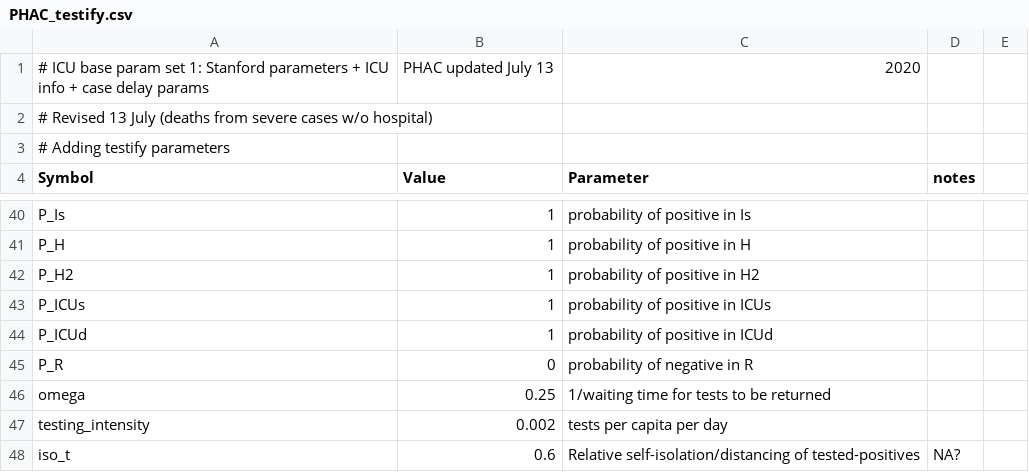
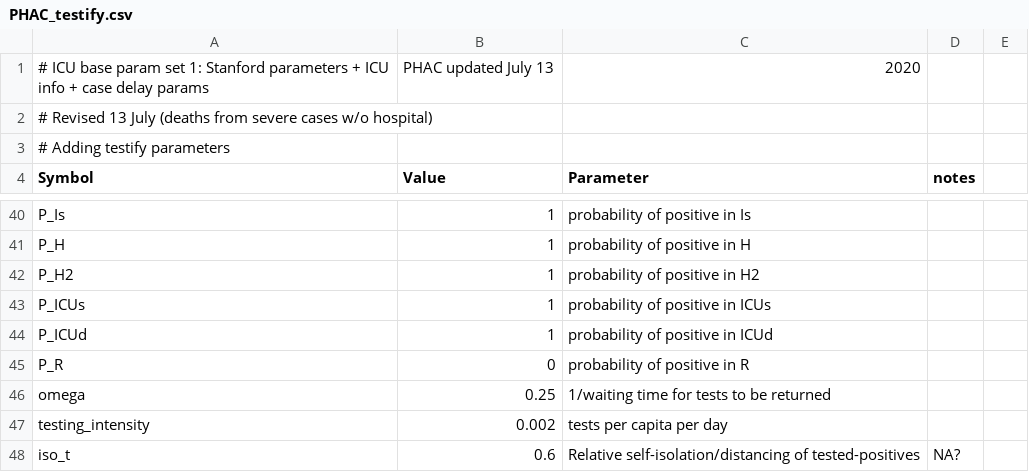
Before and after one commit to mac-theobio/McMasterPandemic, a CSV file: inst/params/PHAC_testify.csv, drawn as a sheet; only a part is shown, gaps mark what is left out.

```diff
--- a/inst/params/PHAC_testify.csv
+++ b/inst/params/PHAC_testify.csv
@@ -44,3 +44,3 @@ P_ICUs,1, probability of positive in ICUs,,,
 P_ICUd,1,probability of positive in ICUd,,,
-P_R,0,probability of negative in R,,,
+P_R,0,probability of positive in R,,,
 omega,0.25,1/waiting time for tests to be returned,,,
```
Also changed, not shown: notes/slow.csv, 1 other file.
